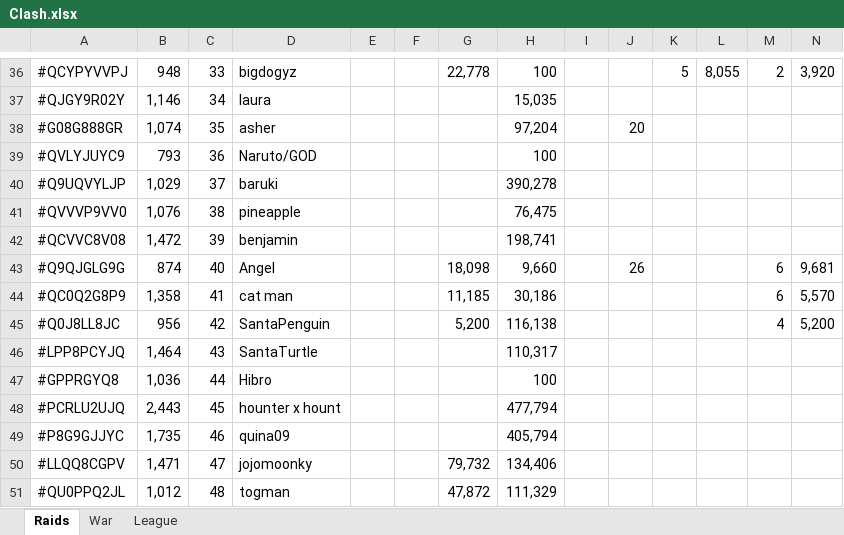
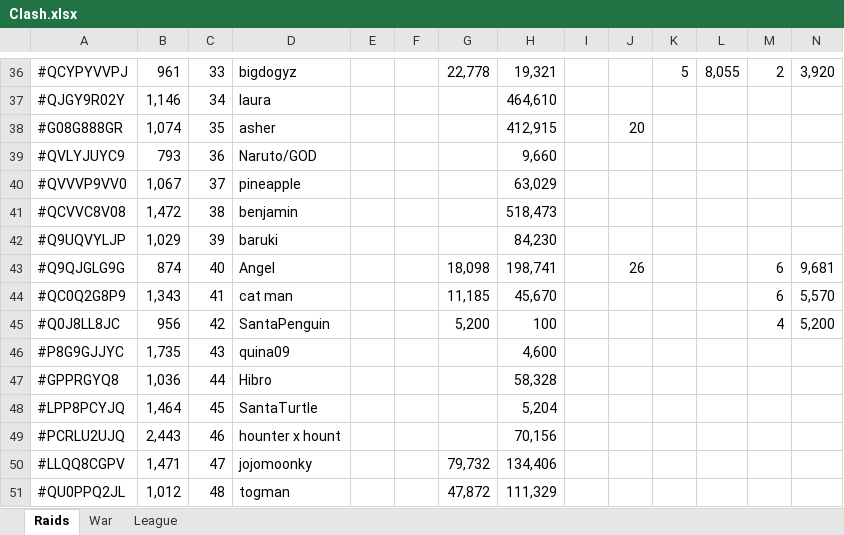
Before and after one commit to KYANI7E/Clans, an Excel workbook: Clash.xlsx, sheet Raids, drawn as a sheet; only a part is shown, gaps mark what is left out; values as stored, in another font and other column widths than the file's, no cell formats; removed rows and columns are numbered as before the commit, all else as after; rows hold the shown columns only; the diff covers the shown part only; the diff names each change by its address in the sheet, - before the commit and + after, or states it on an @@ line.

```diff
--- a/Clash.xlsx (sheet Raids)
+++ b/Clash.xlsx (sheet Raids)
-B36: 948
+B36: 961
-H36: 100
+H36: 19,321
-H37: 15,035
+H37: 464,610
-H38: 97,204
+H38: 412,915
-H39: 100
+H39: 9,660
-row 40: #Q9UQVYLJP | 1,029 | 37 | baruki |  |  |  | 390,278
-B40: 1,076
+B40: 1,067
-C40: 38
+C40: 37
-H40: 76,475
+H40: 63,029
-C41: 39
+C41: 38
-H41: 198,741
+H41: 518,473
+row 42: #Q9UQVYLJP | 1,029 | 39 | baruki |  |  |  | 84,230
-H43: 9,660
+H43: 198,741
-B44: 1,358
+B44: 1,343
-H44: 30,186
+H44: 45,670
-H45: 116,138
+H45: 100
-row 46: #LPP8PCYJQ | 1,464 | 43 | SantaTurtle |  |  |  | 110,317
+row 46: #P8G9GJJYC | 1,735 | 43 | quina09 |  |  |  | 4,600
-H47: 100
+H47: 58,328
+row 48: #LPP8PCYJQ | 1,464 | 45 | SantaTurtle |  |  |  | 5,204
-C49: 45
+C49: 46
-H49: 477,794
+H49: 70,156
-row 49: #P8G9GJJYC | 1,735 | 46 | quina09 |  |  |  | 405,794
```
Also changed, not shown: 3 added rows, 3 removed rows and 57 edited cells elsewhere in this sheet, sheet War, cell formats.
